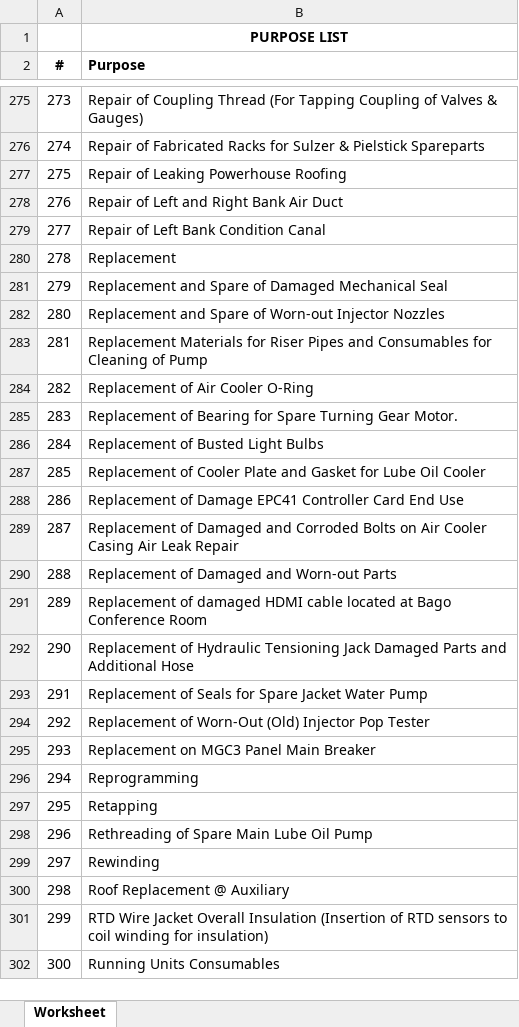
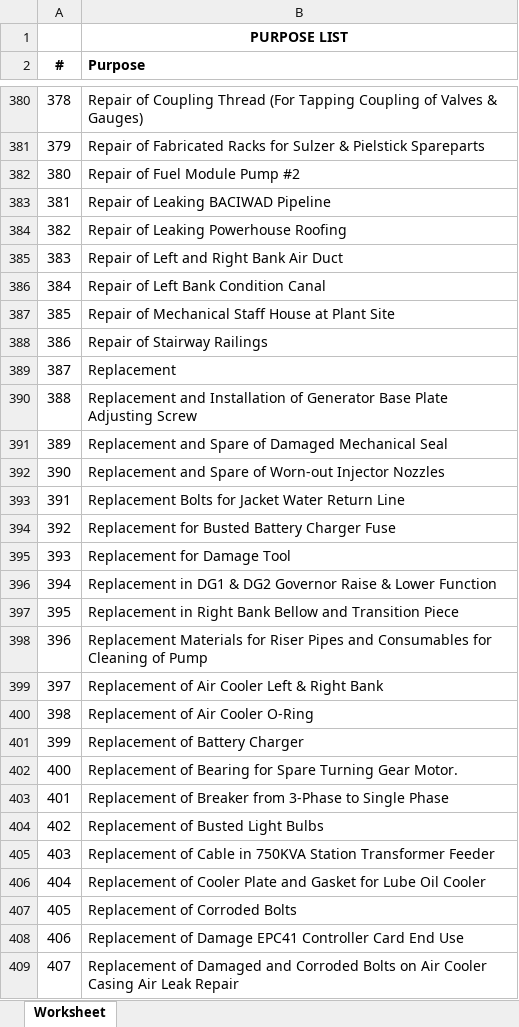
Before and after one commit to JonahBenares/inventory, an Excel workbook: Purpose List.xlsx, sheet Worksheet, drawn as a sheet; only a part is shown, gaps mark what is left out; the shorter side is filled out with more unchanged rows; values as stored, in another font and other column widths than the file's, no borders; the diff covers the shown part only; the diff names each change by its address in the sheet, - before the commit and + after, or states it on an @@ line.

```diff
--- a/Purpose List.xlsx (sheet Worksheet)
+++ b/Purpose List.xlsx (sheet Worksheet)
@@ column A (#) renumbered from row 16 down @@
+row 382: 380 | Repair of Fuel Module Pump #2
+row 383: 381 | Repair of Leaking BACIWAD Pipeline
+row 387: 385 | Repair of Mechanical Staff House at Plant Site
+row 388: 386 | Repair of Stairway Railings
+row 390: 388 | Replacement and Installation of Generator Base Plate Adjusting Screw
+row 393: 391 | Replacement Bolts for Jacket Water Return Line
+row 394: 392 | Replacement for Busted Battery Charger Fuse
+row 395: 393 | Replacement for Damage Tool
+row 396: 394 | Replacement in DG1 & DG2 Governor Raise & Lower Function
+row 397: 395 | Replacement in Right Bank Bellow and Transition Piece
+row 399: 397 | Replacement of Air Cooler Left & Right Bank
+row 401: 399 | Replacement of Battery Charger
+row 403: 401 | Replacement of Breaker from 3-Phase to Single Phase
+row 405: 403 | Replacement of Cable in 750KVA Station Transformer Feeder
+row 407: 405 | Replacement of Corroded Bolts
```
Also changed, not shown: 137 added rows, 1 removed row and 8 edited cells elsewhere in this sheet, 1 other file.
